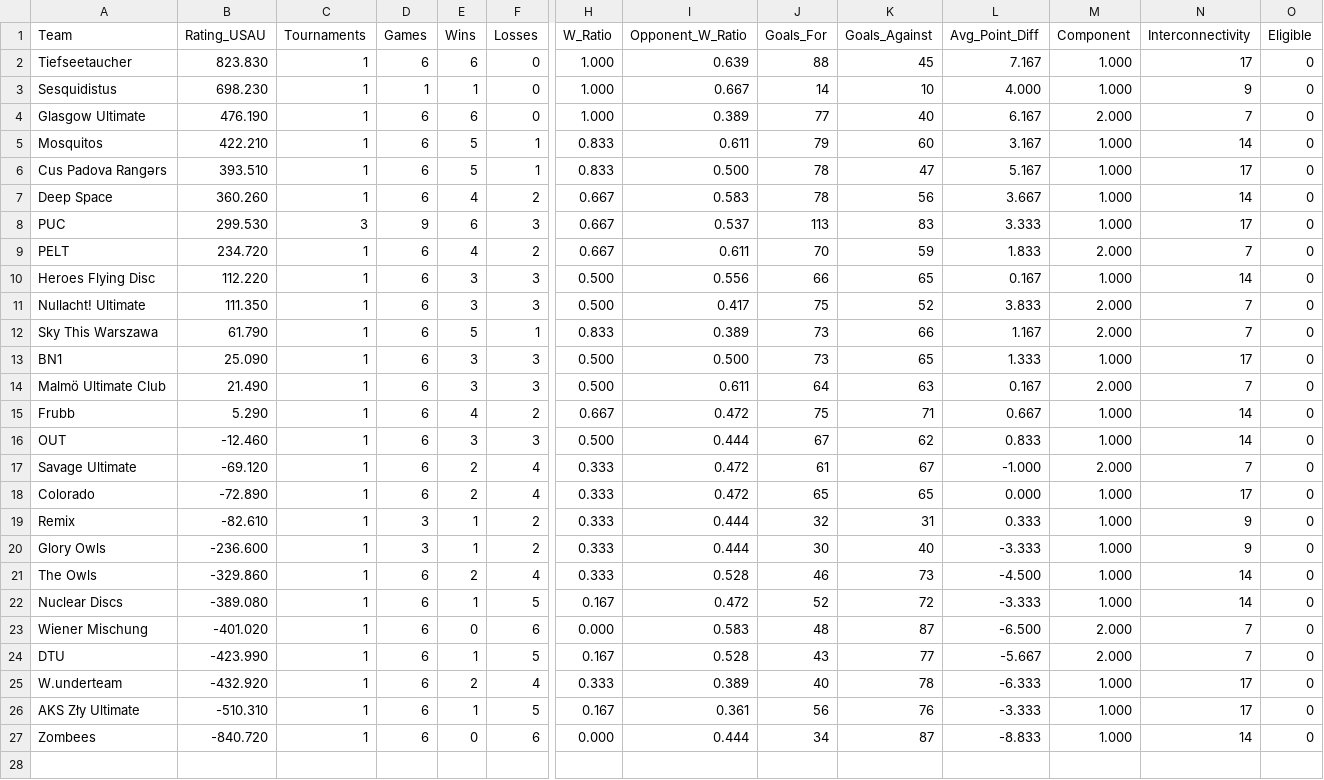
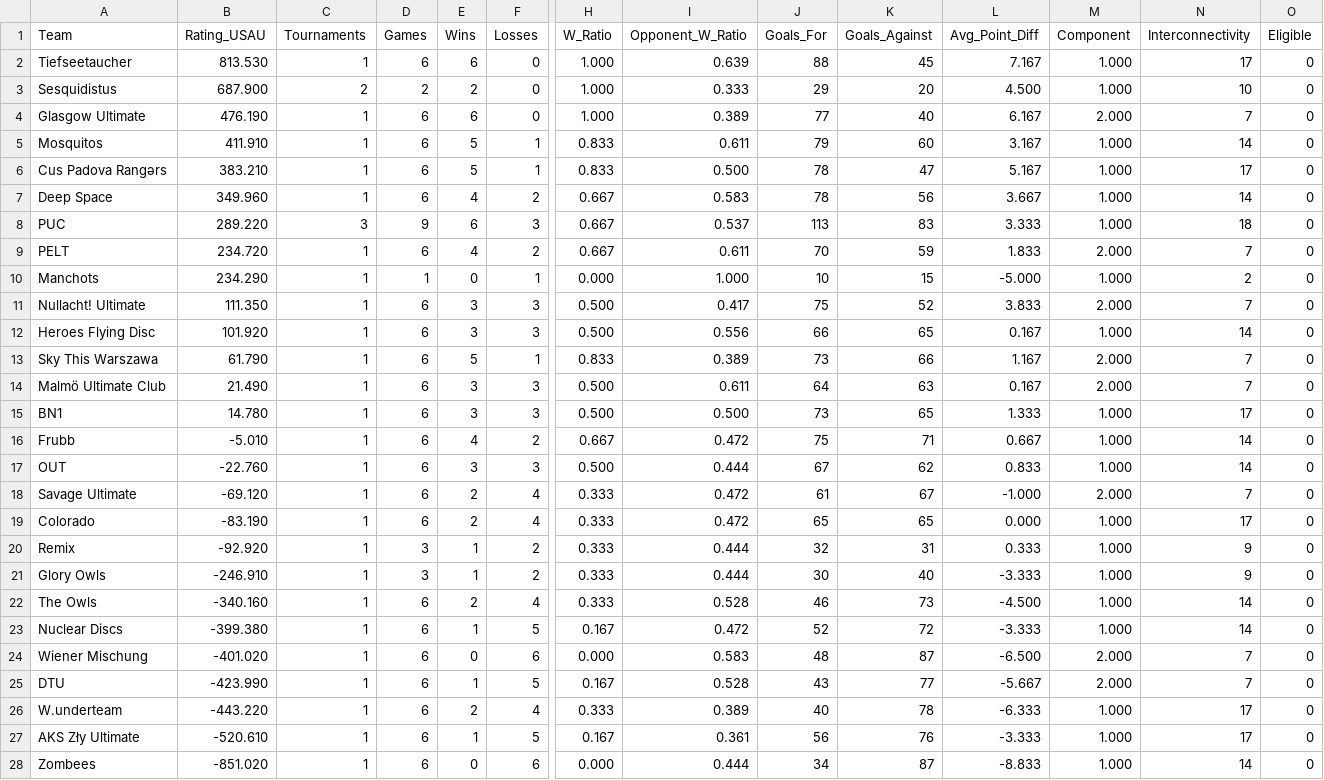
Before and after one commit to vasurav/eucs_explorer, a CSV file: data/2024/output_2024_spring_tour/2024-mixed-euf-summary-20240422.csv, drawn as a sheet; only a part is shown, gaps mark what is left out; removed rows and columns are numbered as before the commit, all else as after; rows hold the shown columns only; the diff names each change by its address in the sheet, - before the commit and + after, or states it on an @@ line.

```diff
--- a/data/2024/output_2024_spring_tour/2024-mixed-euf-summary-20240422.csv
+++ b/data/2024/output_2024_spring_tour/2024-mixed-euf-summary-20240422.csv
-B2 (Rating_USAU): 823.830
+B2 (Rating_USAU): 813.530
-B3 (Rating_USAU): 698.230
+B3 (Rating_USAU): 687.900
-C3 (Tournaments): 1
+C3 (Tournaments): 2
-D3 (Games): 1
+D3 (Games): 2
-E3 (Wins): 1
+E3 (Wins): 2
-I3 (Opponent_W_Ratio): 0.667
+I3 (Opponent_W_Ratio): 0.333
-J3 (Goals_For): 14
+J3 (Goals_For): 29
-K3 (Goals_Against): 10
+K3 (Goals_Against): 20
-L3 (Avg_Point_Diff): 4.000
+L3 (Avg_Point_Diff): 4.500
-N3 (Interconnectivity): 9
+N3 (Interconnectivity): 10
-B5 (Rating_USAU): 422.210
+B5 (Rating_USAU): 411.910
-B6 (Rating_USAU): 393.510
+B6 (Rating_USAU): 383.210
-B7 (Rating_USAU): 360.260
+B7 (Rating_USAU): 349.960
-B8 (Rating_USAU): 299.530
+B8 (Rating_USAU): 289.220
-N8 (Interconnectivity): 17
+N8 (Interconnectivity): 18
-row 10: Heroes Flying Disc | 112.220 | 1 | 6 | 3 | 3 | 0.500 | 0.556 | 66 | 65 | 0.167 | 1.000 | 14 | 0
+row 10: Manchots | 234.290 | 1 | 1 | 0 | 1 | 0.000 | 1.000 | 10 | 15 | -5.000 | 1.000 | 2 | 0
+row 12: Heroes Flying Disc | 101.920 | 1 | 6 | 3 | 3 | 0.500 | 0.556 | 66 | 65 | 0.167 | 1.000 | 14 | 0
-row 13: BN1 | 25.090 | 1 | 6 | 3 | 3 | 0.500 | 0.500 | 73 | 65 | 1.333 | 1.000 | 17 | 0
+row 15: BN1 | 14.780 | 1 | 6 | 3 | 3 | 0.500 | 0.500 | 73 | 65 | 1.333 | 1.000 | 17 | 0
-B16 (Rating_USAU): 5.290
+B16 (Rating_USAU): -5.010
-B17 (Rating_USAU): -12.460
+B17 (Rating_USAU): -22.760
-B19 (Rating_USAU): -72.890
+B19 (Rating_USAU): -83.190
-B20 (Rating_USAU): -82.610
+B20 (Rating_USAU): -92.920
-B21 (Rating_USAU): -236.600
+B21 (Rating_USAU): -246.910
-B22 (Rating_USAU): -329.860
+B22 (Rating_USAU): -340.160
-B23 (Rating_USAU): -389.080
+B23 (Rating_USAU): -399.380
-B26 (Rating_USAU): -432.920
+B26 (Rating_USAU): -443.220
-B27 (Rating_USAU): -510.310
+B27 (Rating_USAU): -520.610
-B28 (Rating_USAU): -840.720
+B28 (Rating_USAU): -851.020
```
Also changed, not shown: data/2024/output_2024_spring_tour/2024-mixed-euf-games-20240422.csv.
